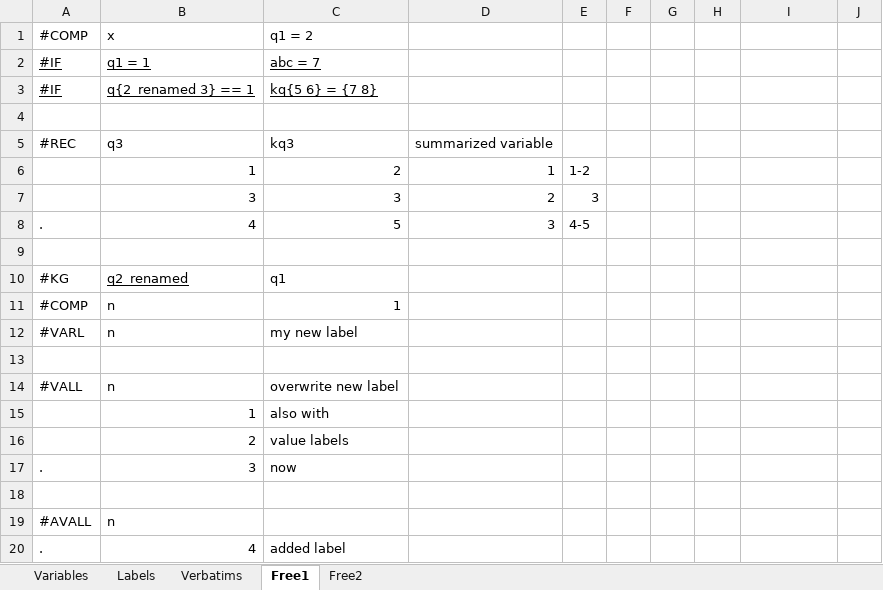
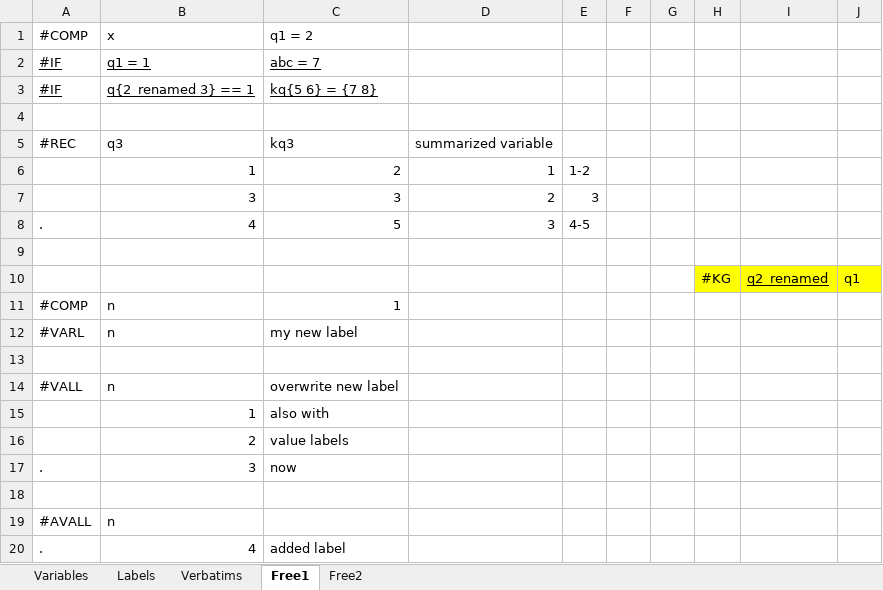
Before and after one commit to urswilke/datadaptor, an Excel workbook: inst/extdata/mapping.xlsx, sheet Free1, drawn as a sheet; values as stored, in another font and other column widths than the file's, no borders; removed rows and columns are numbered as before the commit, all else as after; the diff names each change by its address in the sheet, - before the commit and + after, or states it on an @@ line.

```diff
--- a/inst/extdata/mapping.xlsx (sheet Free1)
+++ b/inst/extdata/mapping.xlsx (sheet Free1)
-row 10: #KG | q2_renamed | q1
+row 10:  |  |  |  |  |  |  | #KG | q2_renamed | q1
```
